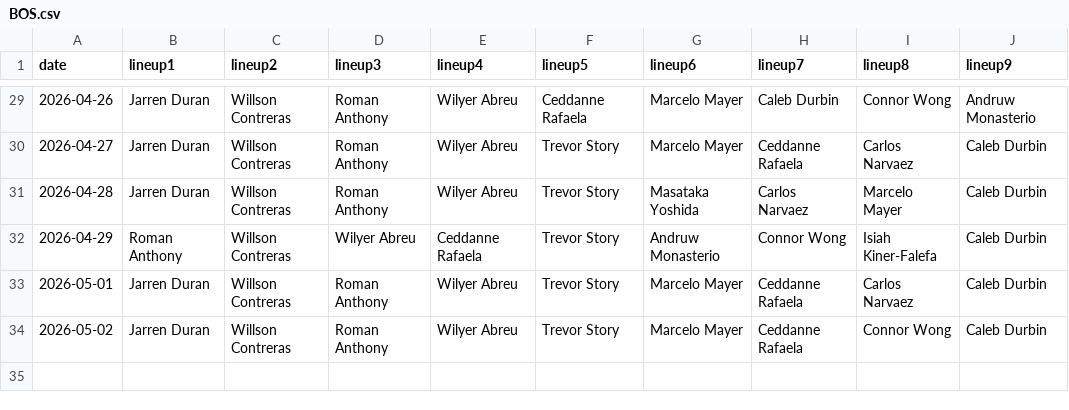
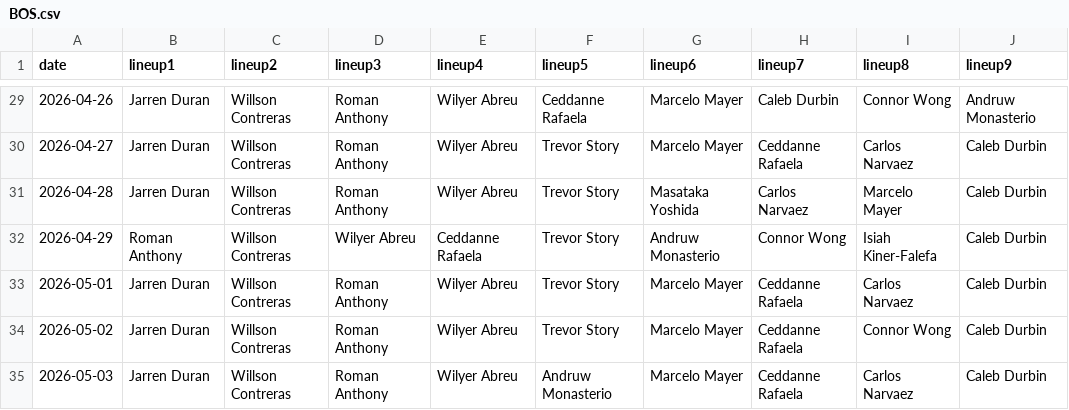
Before and after one commit to fantasy-toolz/batting-order, a CSV file: data/2026/BOS.csv, drawn as a sheet; only a part is shown, gaps mark what is left out.

```diff
--- a/data/2026/BOS.csv
+++ b/data/2026/BOS.csv
@@ -34 +34,2 @@ date,lineup1,lineup2,lineup3,lineup4,lineup5,lineup6,lineup7,lineup8,lineup9,
 2026-05-02, Jarren Duran, Willson Contreras, Roman Anthony, Wilyer Abreu, Trevor Story, Marcelo Mayer, Ceddanne Rafaela, Connor Wong, Caleb Durbin,
+2026-05-03, Jarren Duran, Willson Contreras, Roman Anthony, Wilyer Abreu, Andruw Monasterio, Marcelo Mayer, Ceddanne Rafaela, Carlos Narvaez, Caleb Durbin,
```
Also changed, not shown: data/2026/AZ.csv, data/2026/CWS.csv, 31 other files.
